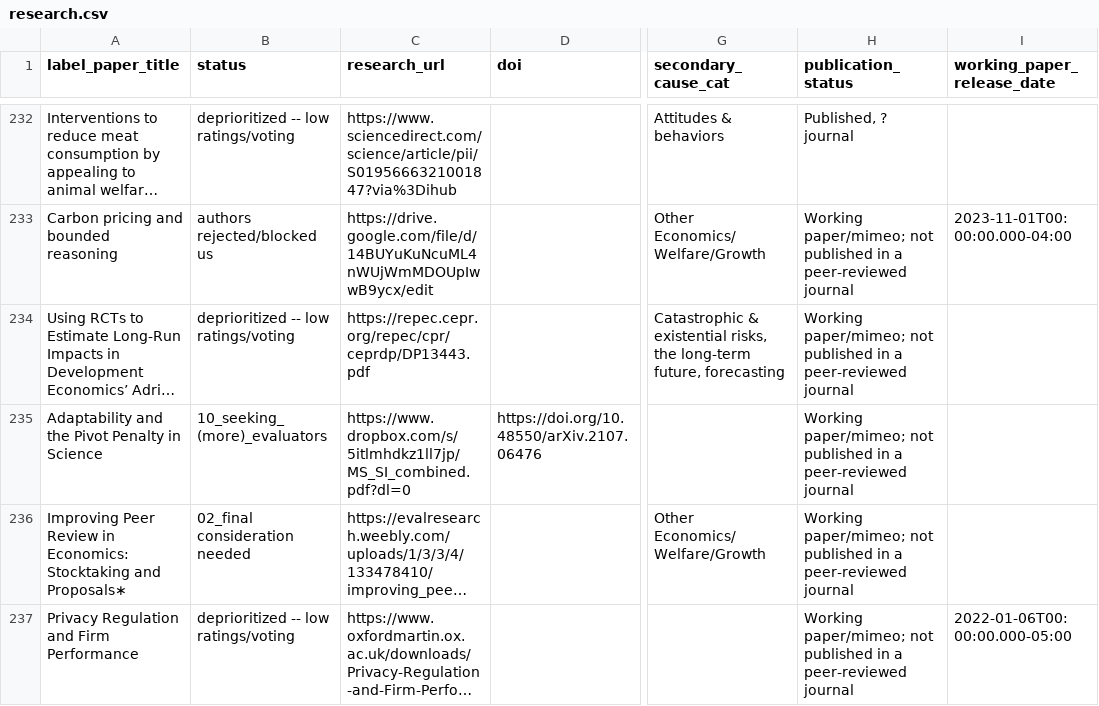
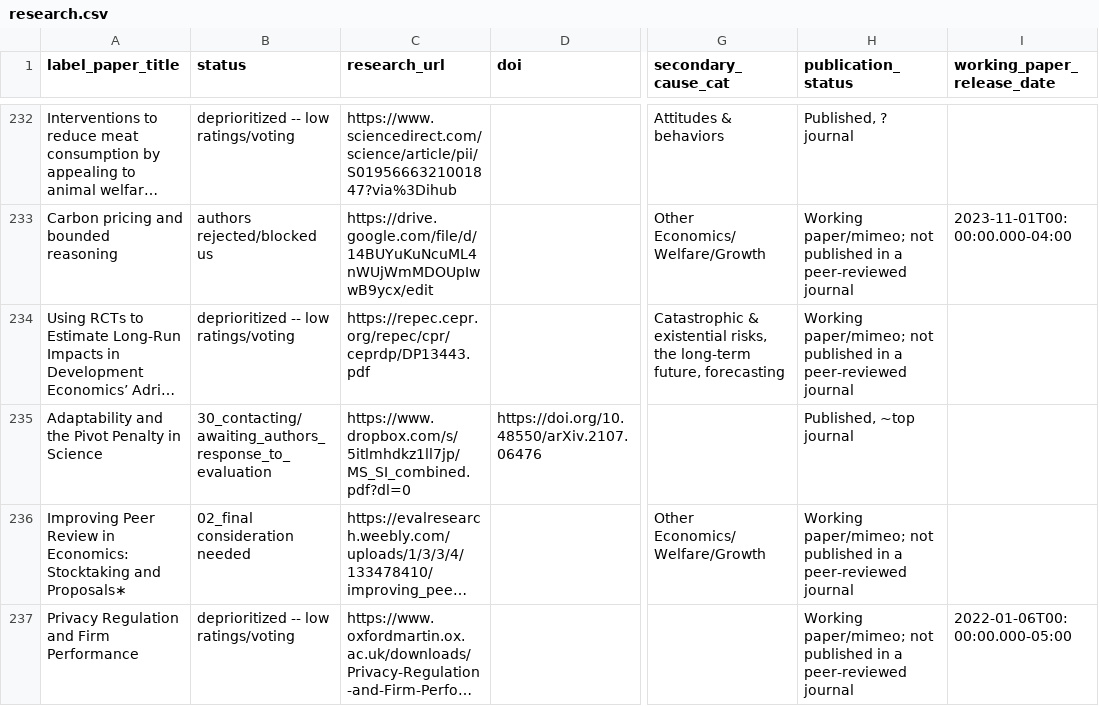
Before and after one commit to unjournal/unjournaldata, a CSV file: data/research.csv, drawn as a sheet; only a part is shown, gaps mark what is left out; long unchanged cells end in …; the diff names each change by its address in the sheet, - before the commit and + after, or states it on an @@ line.

```diff
--- a/data/research.csv
+++ b/data/research.csv
-B235 (status): 10_seeking_(more)_evaluators
+B235 (status): 30_contacting/awaiting_authors_response_to_evaluation
-H235 (publication_status): Working paper/mimeo; not published in a peer-reviewed journal
+H235 (publication_status): Published, ~top journal
```
